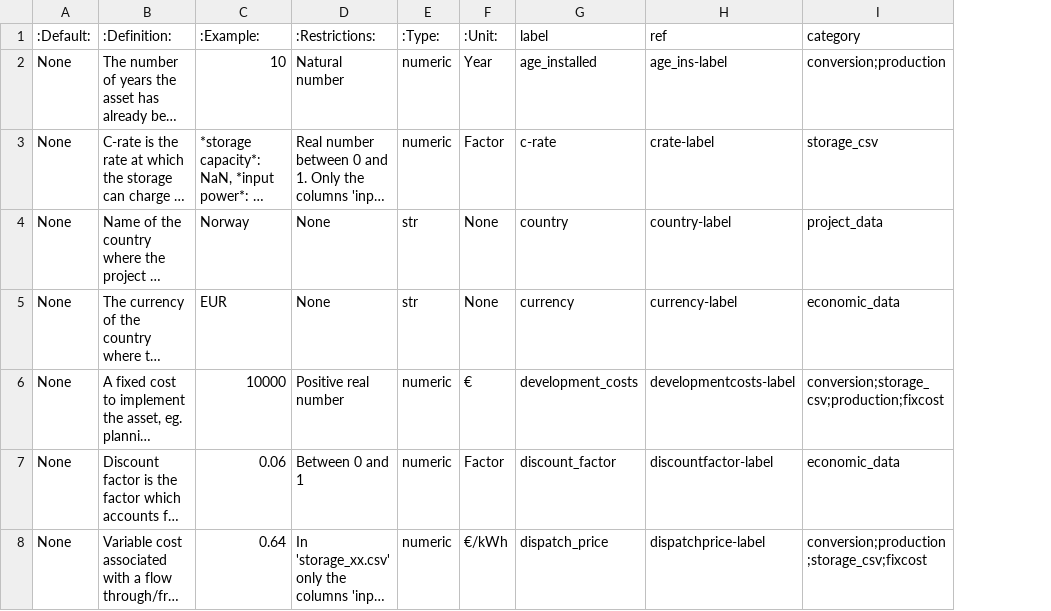
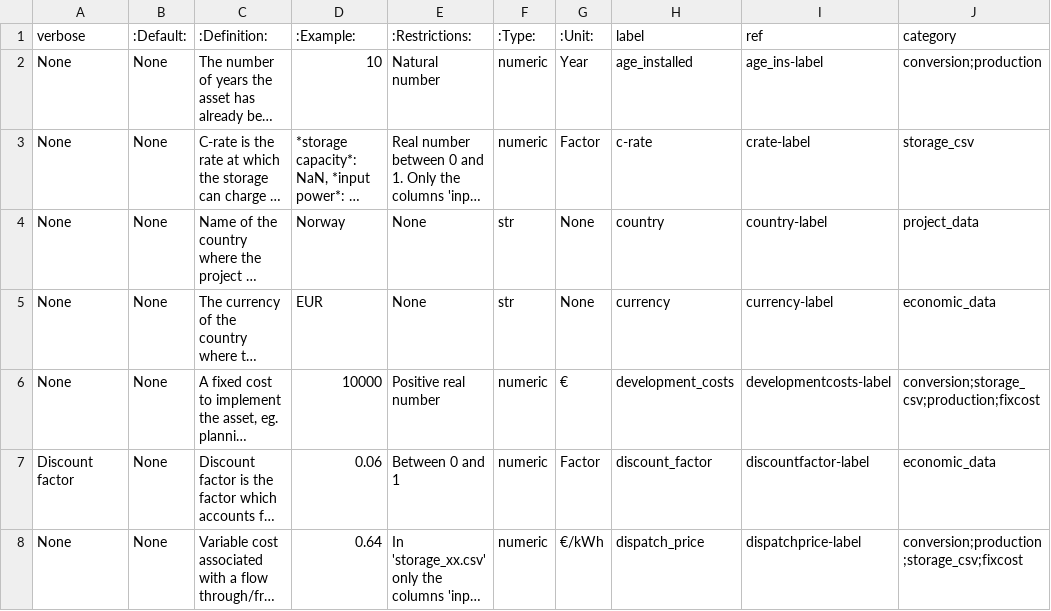
Before and after one commit to open-plan-tool/documentation, a CSV file: app/static/MVS_parameters_list.csv, drawn as a sheet; only a part is shown; long unchanged cells end in …; the diff covers the shown part only; the diff names each change by its address in the sheet, - before the commit and + after, or states it on an @@ line.

Commit message:
Add a verbose field to the MVS parameters

```diff
--- a/app/static/MVS_parameters_list.csv
+++ b/app/static/MVS_parameters_list.csv
+column A (verbose), rows 2-8: None | None | None | None | None | Discount factor | None
```
Also changed, not shown: 1 added row and 1 edited cell elsewhere in this file.
